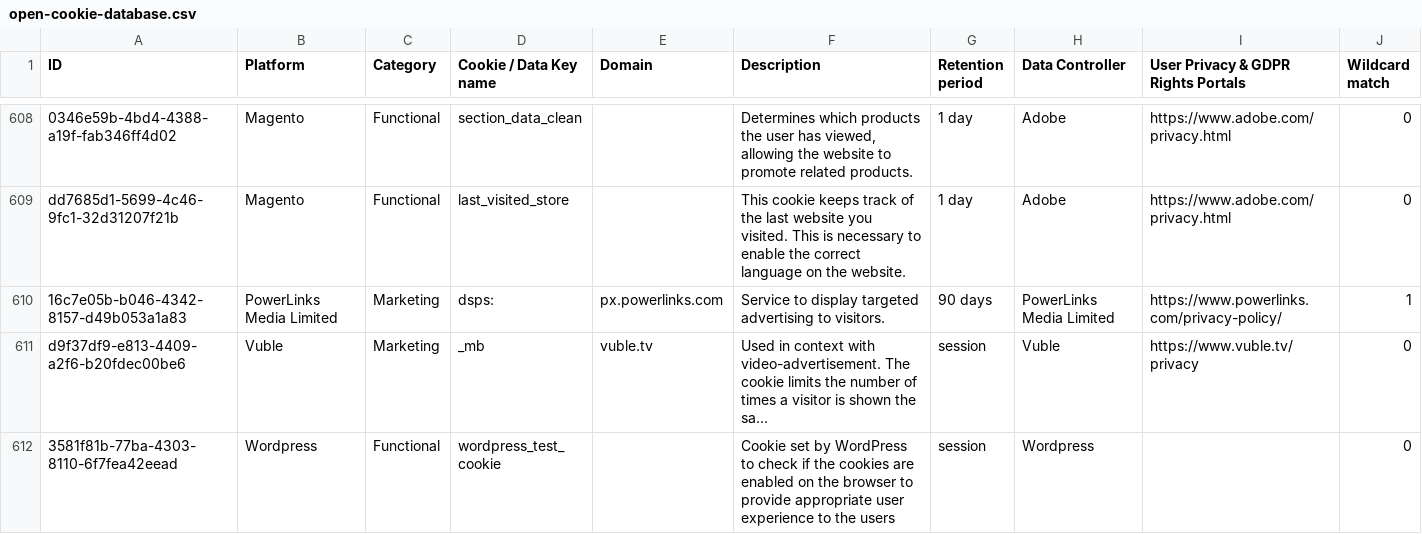
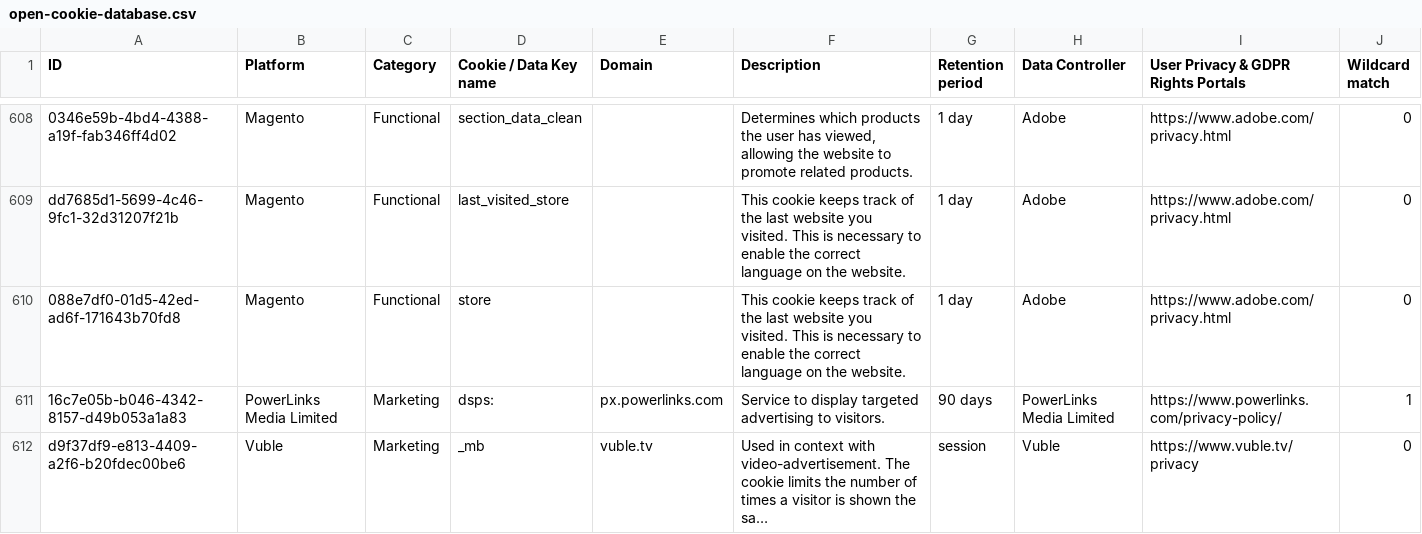
Before and after one commit to jkwakman/Open-Cookie-Database, a CSV file: open-cookie-database.csv, drawn as a sheet; only a part is shown, gaps mark what is left out; the shorter side is filled out with more unchanged rows; long unchanged cells end in …; the diff names each change by its address in the sheet, - before the commit and + after, or states it on an @@ line.

Commit message:
Added magento cookie

```diff
--- a/open-cookie-database.csv
+++ b/open-cookie-database.csv
+row 610: 088e7df0-01d5-42ed-ad6f-171643b70fd8 | Magento | Functional | store |  | This cookie keeps track of the last website you visited. This is necessary to enable the correct language on the website. | 1 day | Adobe | https://www.adobe.com/privacy.html | 0
```
